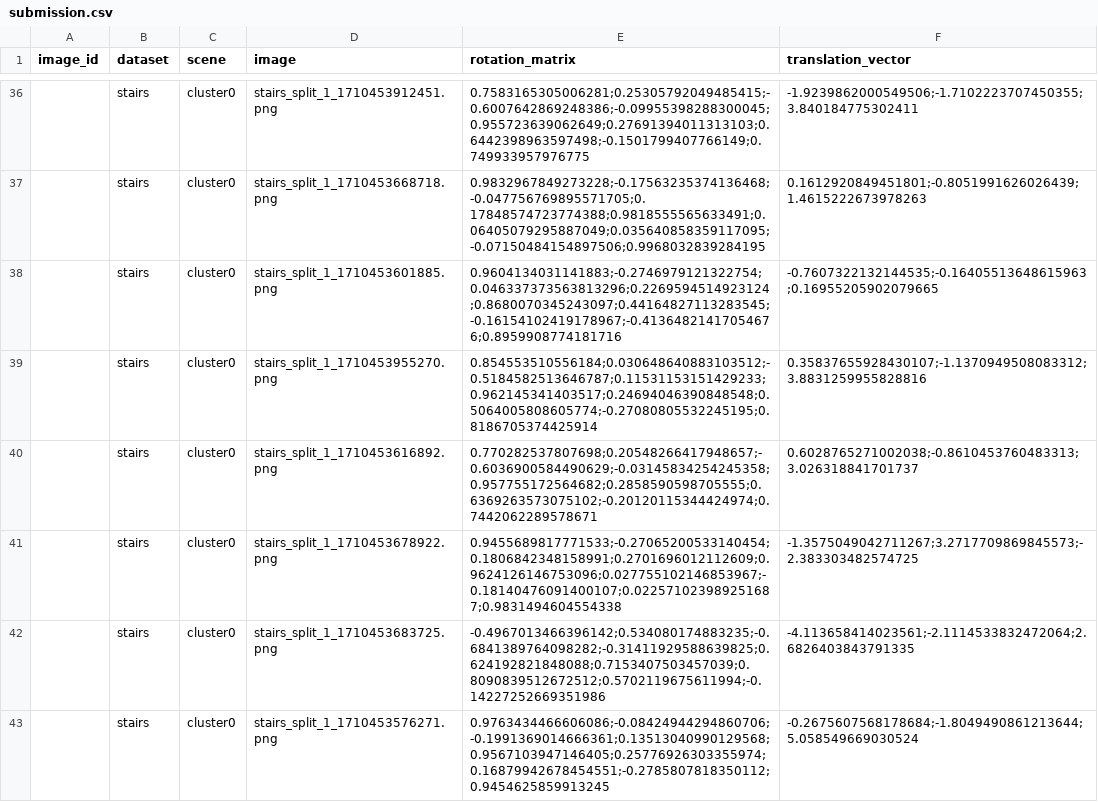
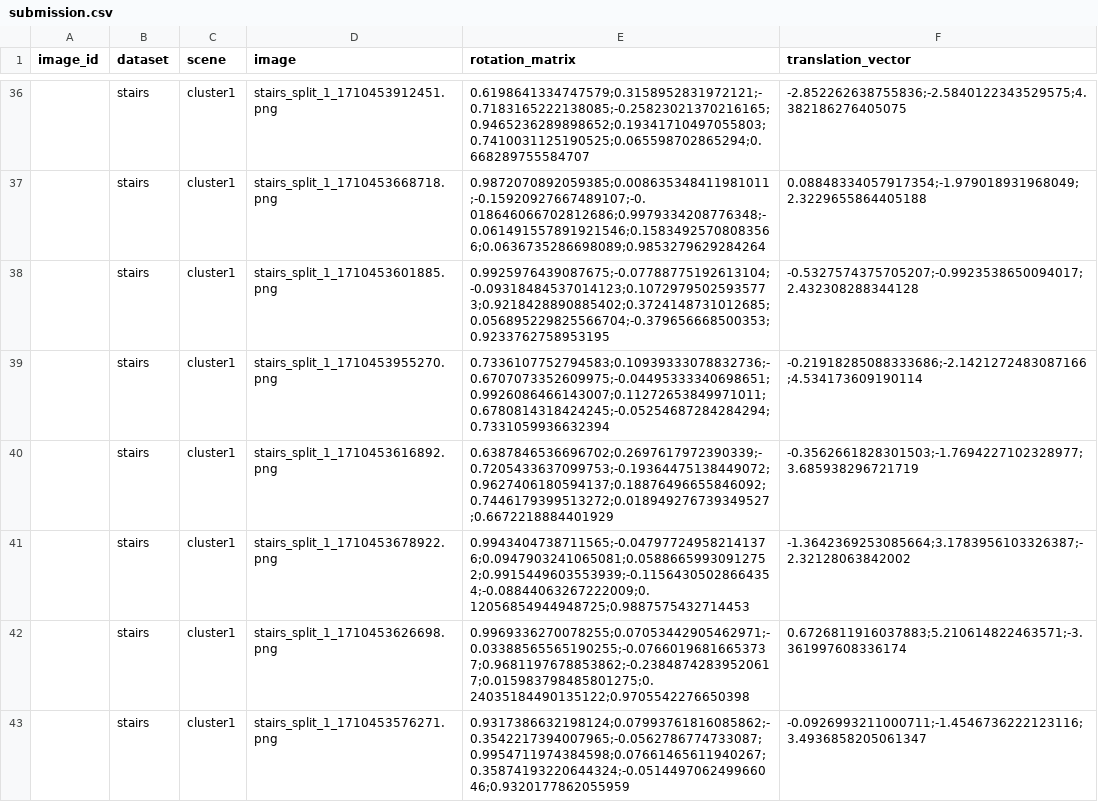
Before and after one commit to BracedHornet186/MLOps-Project-ME22B214, a CSV file: submission.csv, drawn as a sheet; only a part is shown, gaps mark what is left out; the diff covers the shown part only.

```diff
--- a/submission.csv
+++ b/submission.csv
@@ -36,8 +36,8 @@ image_id,dataset,scene,image,rotation_matrix,translation_vector
-,stairs,cluster0,stairs_split_1_1710453912451.png,0.7583165305006281;0.25305792049485415;-0.6007642869248386;-0.09955398288300045;0.955723639062649;0.27691394011313103;0.6442398963597498;-0.1501799407766149;0.749933957976775,-1.9239862000549506;-1.7102223707450355;3.840184775302411
-,stairs,cluster0,stairs_split_1_1710453668718.png,0.9832967849273228;-0.17563235374136468;-0.047756769895571705;0.17848574723774388;0.9818555565633491;0.06405079295887049;0.035640858359117095;-0.07150484154897506;0.9968032839284195,0.1612920849451801;-0.8051991626026439;1.4615222673978263
-,stairs,cluster0,stairs_split_1_1710453601885.png,0.9604134031141883;-0.2746979121322754;0.046337373563813296;0.2269594514923124;0.8680070345243097;0.44164827113283545;-0.16154102419178967;-0.41364821417054676;0.8959908774181716,-0.7607322132144535;-0.16405513648615963;0.16955205902079665
-,stairs,cluster0,stairs_split_1_1710453955270.png,0.854553510556184;0.030648640883103512;-0.5184582513646787;0.11531153151429233;0.962145341403517;0.24694046390848548;0.5064005808605774;-0.27080805532245195;0.8186705374425914,0.35837655928430107;-1.1370949508083312;3.8831259955828816
-,stairs,cluster0,stairs_split_1_1710453616892.png,0.770282537807698;0.20548266417948657;-0.6036900584490629;-0.03145834254245358;0.957755172564682;0.2858590598705555;0.6369263573075102;-0.20120115344424974;0.7442062289578671,0.6028765271002038;-0.8610453760483313;3.026318841701737
-,stairs,cluster0,stairs_split_1_1710453678922.png,0.9455689817771533;-0.27065200533140454;0.1806842348158991;0.2701696012112609;0.9624126146753096;0.027755102146853967;-0.18140476091400107;0.022571023989251687;0.9831494604554338,-1.3575049042711267;3.2717709869845573;-2.383303482574725
-,stairs,cluster0,stairs_split_1_1710453683725.png,-0.4967013466396142;0.534080174883235;-0.6841389764098282;-0.31411929588639825;0.624192821848088;0.7153407503457039;0.8090839512672512;0.5702119675611994;-0.14227252669351986,-4.113658414023561;-2.1114533832472064;2.6826403843791335
-,stairs,cluster0,stairs_split_1_1710453576271.png,0.9763434466606086;-0.08424944294860706;-0.1991369014666361;0.13513040990129568;0.9567103947146405;0.25776926303355974;0.16879942678454551;-0.2785807818350112;0.9454625859913245,-0.2675607568178684;-1.8049490861213644;5.058549669030524
+,stairs,cluster1,stairs_split_1_1710453912451.png,0.6198641334747579;0.3158952831972121;-0.7183165222138085;-0.25823021370216165;0.9465236289898652;0.19341710497055803;0.7410031125190525;0.065598702865294;0.668289755584707,-2.852262638755836;-2.5840122343529575;4.382186276405075
+,stairs,cluster1,stairs_split_1_1710453668718.png,0.9872070892059385;0.008635348411981011;-0.15920927667489107;-0.018646066702812686;0.9979334208776348;-0.061491557891921546;0.15834925708083566;0.0636735286698089;0.9853279629284264,0.08848334057917354;-1.979018931968049;2.3229655864405188
+,stairs,cluster1,stairs_split_1_1710453601885.png,0.9925976439087675;-0.07788775192613104;-0.09318484537014123;0.10729795025935773;0.9218428890885402;0.3724148731012685;0.056895229825566704;-0.379656668500353;0.9233762758953195,-0.5327574375705207;-0.9923538650094017;2.432308288344128
+,stairs,cluster1,stairs_split_1_1710453955270.png,0.7336107752794583;0.10939333078832736;-0.6707073352609975;-0.04495333340698651;0.9926086466143007;0.11272653849971011;0.6780814318424245;-0.05254687284284294;0.7331059936632394,-0.21918285088333686;-2.1421272483087166;4.534173609190114
+,stairs,cluster1,stairs_split_1_1710453616892.png,0.6387846536696702;0.2697617972390339;-0.7205433637099753;-0.19364475138449072;0.9627406180594137;0.18876496655846092;0.7446179399513272;0.018949276739349527;0.6672218884401929,-0.3562661828301503;-1.7694227102328977;3.685938296721719
+,stairs,cluster1,stairs_split_1_1710453678922.png,0.9943404738711565;-0.047977249582141376;0.0947903241065081;0.05886659930912752;0.9915449603553939;-0.11564305028664354;-0.08844063267222009;0.12056854944948725;0.9887575432714453,-1.3642369253085664;3.1783956103326387;-2.32128063842002
+,stairs,cluster1,stairs_split_1_1710453626698.png,0.9969336270078255;0.07053442905462971;-0.03388565565190255;-0.07660196816653737;0.9681197678853862;-0.23848742839520617;0.015983798485801275;0.24035184490135122;0.9705542276650398,0.6726811916037883;5.210614822463571;-3.361997608336174
+,stairs,cluster1,stairs_split_1_1710453576271.png,0.9317386632198124;0.07993761816085862;-0.3542217394007965;-0.0562786774733087;0.9954711974384598;0.07661465611940267;0.35874193220644324;-0.051449706249966046;0.9320177862055959,-0.0926993211000711;-1.4546736222123116;3.4936858205061347
```
Also changed, not shown: 165 edited cells elsewhere in this file, 4 other files.
